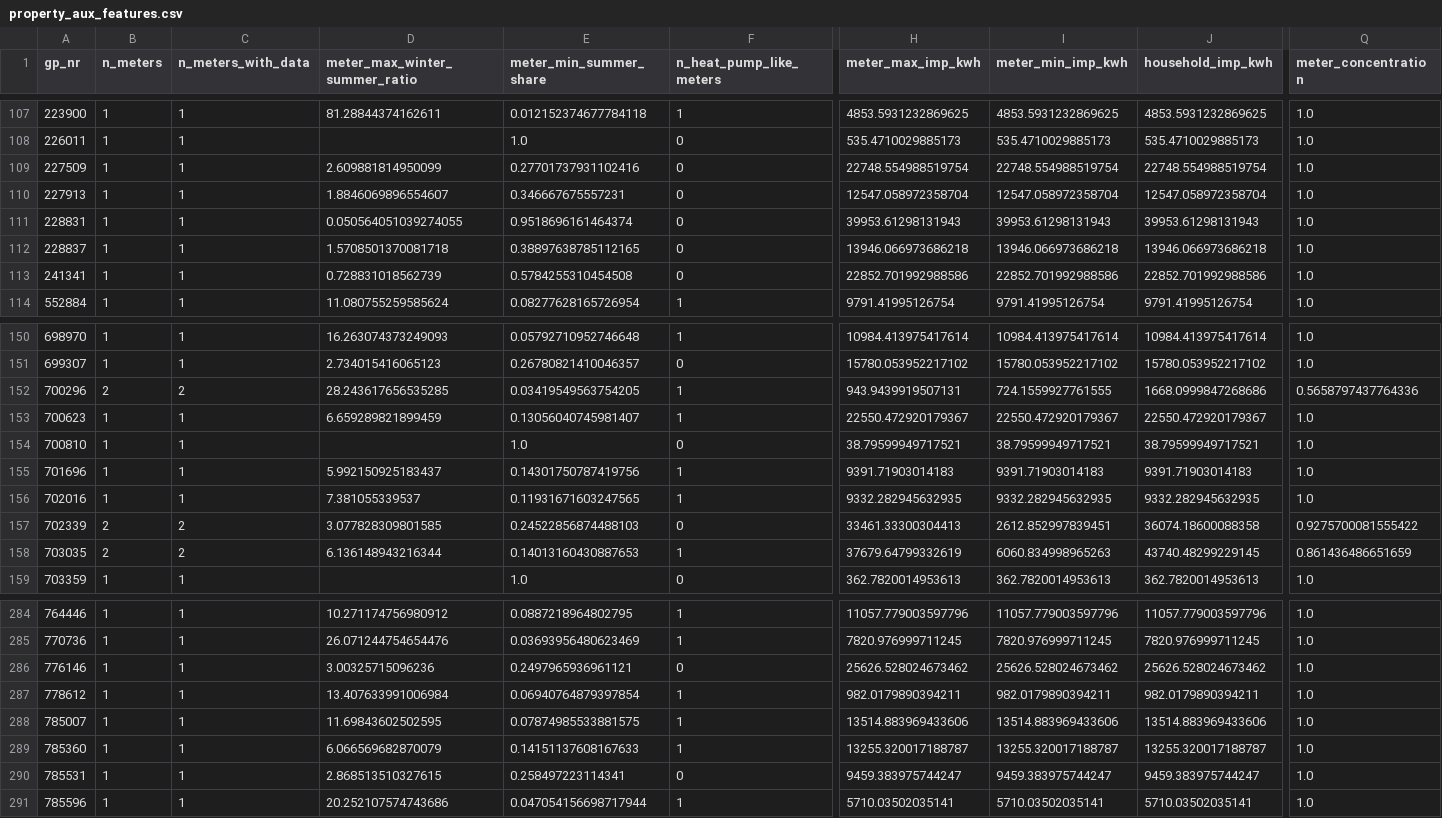
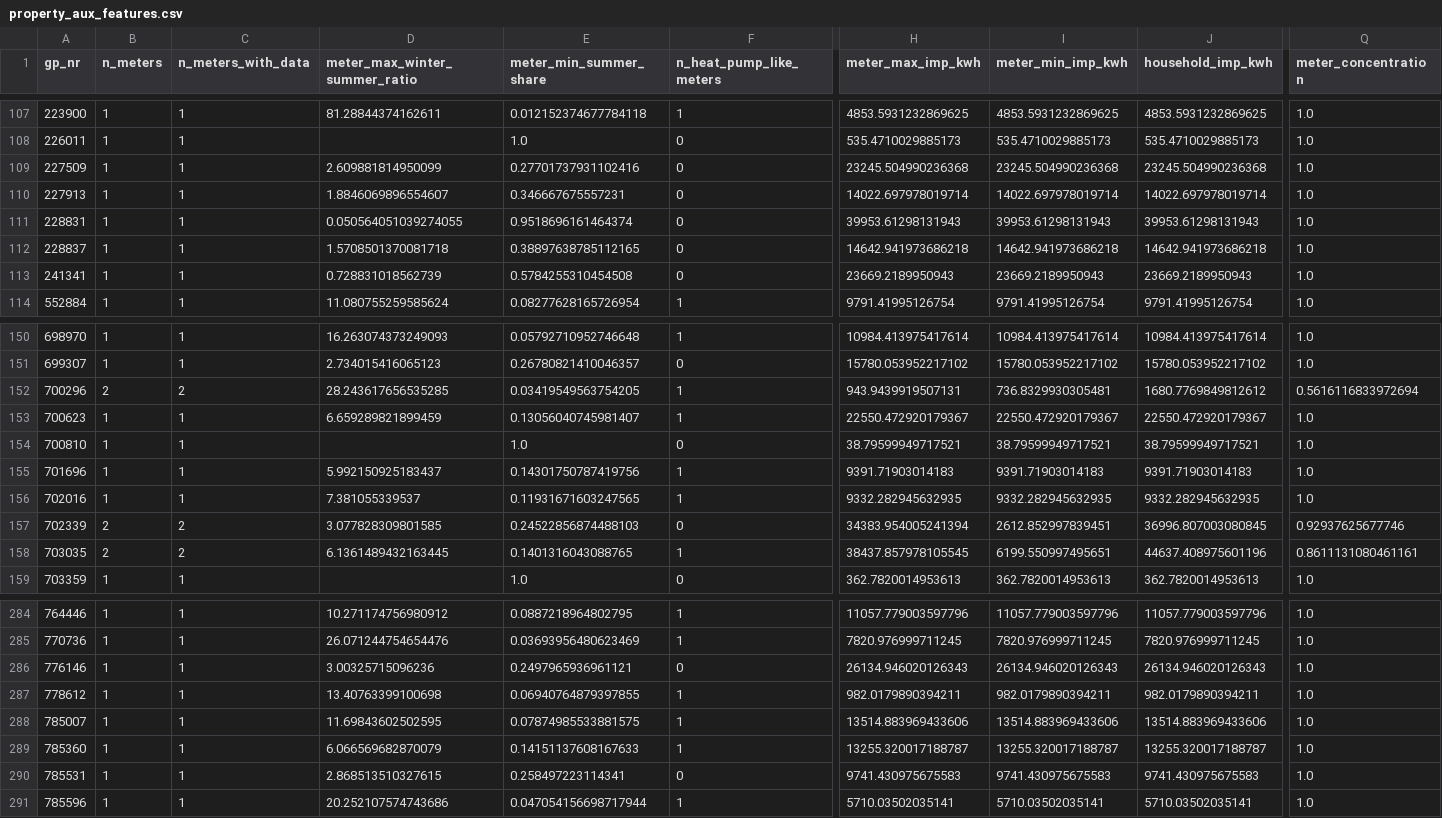
Before and after one commit to francescocafagna2002/newspaper, a CSV file: data_addition/property_aux_features.csv, drawn as a sheet; only a part is shown, gaps mark what is left out; the diff covers the shown part only; the diff names each change by its address in the sheet, - before the commit and + after, or states it on an @@ line.

```diff
--- a/data_addition/property_aux_features.csv
+++ b/data_addition/property_aux_features.csv
-H109 (meter_max_imp_kwh): 22748.554988519754
+H109 (meter_max_imp_kwh): 23245.504990236368
-I109 (meter_min_imp_kwh): 22748.554988519754
+I109 (meter_min_imp_kwh): 23245.504990236368
-J109 (household_imp_kwh): 22748.554988519754
+J109 (household_imp_kwh): 23245.504990236368
-H110 (meter_max_imp_kwh): 12547.058972358704
+H110 (meter_max_imp_kwh): 14022.697978019714
-I110 (meter_min_imp_kwh): 12547.058972358704
+I110 (meter_min_imp_kwh): 14022.697978019714
-J110 (household_imp_kwh): 12547.058972358704
+J110 (household_imp_kwh): 14022.697978019714
-H112 (meter_max_imp_kwh): 13946.066973686218
+H112 (meter_max_imp_kwh): 14642.941973686218
-I112 (meter_min_imp_kwh): 13946.066973686218
+I112 (meter_min_imp_kwh): 14642.941973686218
-J112 (household_imp_kwh): 13946.066973686218
+J112 (household_imp_kwh): 14642.941973686218
-H113 (meter_max_imp_kwh): 22852.701992988586
+H113 (meter_max_imp_kwh): 23669.2189950943
-I113 (meter_min_imp_kwh): 22852.701992988586
+I113 (meter_min_imp_kwh): 23669.2189950943
-J113 (household_imp_kwh): 22852.701992988586
+J113 (household_imp_kwh): 23669.2189950943
-I152 (meter_min_imp_kwh): 724.1559927761555
+I152 (meter_min_imp_kwh): 736.8329930305481
-J152 (household_imp_kwh): 1668.0999847268686
+J152 (household_imp_kwh): 1680.7769849812612
-Q152 (meter_concentration): 0.5658797437764336
+Q152 (meter_concentration): 0.5616116833972694
-H157 (meter_max_imp_kwh): 33461.33300304413
+H157 (meter_max_imp_kwh): 34383.954005241394
-J157 (household_imp_kwh): 36074.18600088358
+J157 (household_imp_kwh): 36996.807003080845
-Q157 (meter_concentration): 0.9275700081555422
+Q157 (meter_concentration): 0.92937625677746
-D158 (meter_max_winter_summer_ratio): 6.136148943216344
+D158 (meter_max_winter_summer_ratio): 6.1361489432163445
-E158 (meter_min_summer_share): 0.14013160430887653
+E158 (meter_min_summer_share): 0.1401316043088765
-H158 (meter_max_imp_kwh): 37679.64799332619
+H158 (meter_max_imp_kwh): 38437.857978105545
-I158 (meter_min_imp_kwh): 6060.834998965263
+I158 (meter_min_imp_kwh): 6199.550997495651
-J158 (household_imp_kwh): 43740.48299229145
+J158 (household_imp_kwh): 44637.408975601196
-Q158 (meter_concentration): 0.861436486651659
+Q158 (meter_concentration): 0.8611131080461161
-H286 (meter_max_imp_kwh): 25626.528024673462
+H286 (meter_max_imp_kwh): 26134.946020126343
-I286 (meter_min_imp_kwh): 25626.528024673462
+I286 (meter_min_imp_kwh): 26134.946020126343
-J286 (household_imp_kwh): 25626.528024673462
+J286 (household_imp_kwh): 26134.946020126343
-D287 (meter_max_winter_summer_ratio): 13.407633991006984
+D287 (meter_max_winter_summer_ratio): 13.40763399100698
-E287 (meter_min_summer_share): 0.06940764879397854
+E287 (meter_min_summer_share): 0.06940764879397855
-H290 (meter_max_imp_kwh): 9459.383975744247
+H290 (meter_max_imp_kwh): 9741.430975675583
-I290 (meter_min_imp_kwh): 9459.383975744247
+I290 (meter_min_imp_kwh): 9741.430975675583
-J290 (household_imp_kwh): 9459.383975744247
+J290 (household_imp_kwh): 9741.430975675583
```
Also changed, not shown: 118 edited cells elsewhere in this file, data_addition/augmentation_manifest_auxw.csv, data_addition/train_property_samples_aux.csv, 12 other files.
